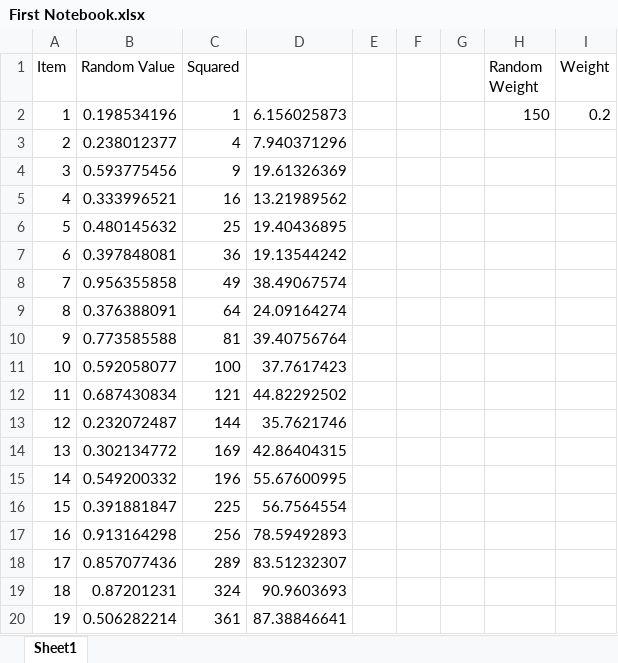
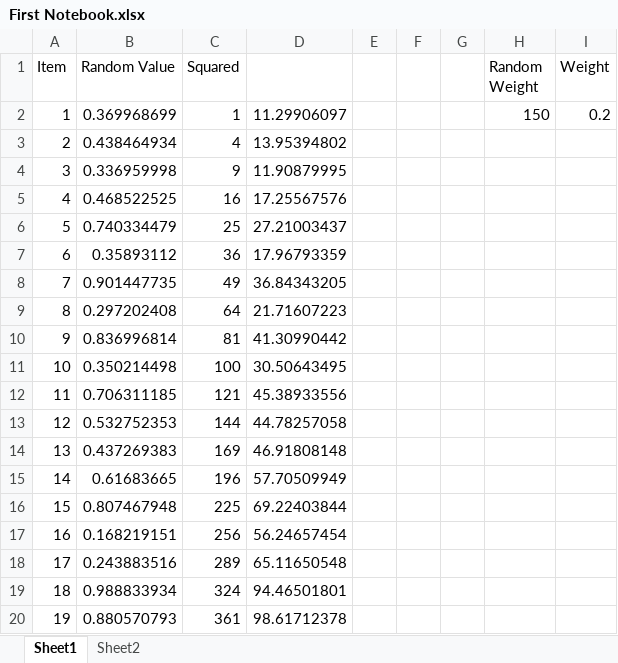
Before and after one commit to thevioletpiece/data-analytics, an Excel workbook: Lesson 1 - Intro to Excel/First Notebook.xlsx, sheet Sheet1, drawn as a sheet; values as stored, in another font and other column widths than the file's, no borders; charts and pictures not drawn; the diff names each change by its address in the sheet, - before the commit and + after, or states it on an @@ line.

```diff
--- a/Lesson 1 - Intro to Excel/First Notebook.xlsx (sheet Sheet1)
+++ b/Lesson 1 - Intro to Excel/First Notebook.xlsx (sheet Sheet1)
+sheet tab: Sheet2
-B2 (Random Value): 0.198534196
+B2 (Random Value): 0.369968699
-D2: 6.156025873
+D2: 11.29906097
-B3 (Random Value): 0.238012377
+B3 (Random Value): 0.438464934
-D3: 7.940371296
+D3: 13.95394802
-B4 (Random Value): 0.593775456
+B4 (Random Value): 0.336959998
-D4: 19.61326369
+D4: 11.90879995
-B5 (Random Value): 0.333996521
+B5 (Random Value): 0.468522525
-D5: 13.21989562
+D5: 17.25567576
-B6 (Random Value): 0.480145632
+B6 (Random Value): 0.740334479
-D6: 19.40436895
+D6: 27.21003437
-B7 (Random Value): 0.397848081
+B7 (Random Value): 0.35893112
-D7: 19.13544242
+D7: 17.96793359
-B8 (Random Value): 0.956355858
+B8 (Random Value): 0.901447735
-D8: 38.49067574
+D8: 36.84343205
-B9 (Random Value): 0.376388091
+B9 (Random Value): 0.297202408
-D9: 24.09164274
+D9: 21.71607223
-B10 (Random Value): 0.773585588
+B10 (Random Value): 0.836996814
-D10: 39.40756764
+D10: 41.30990442
-B11 (Random Value): 0.592058077
+B11 (Random Value): 0.350214498
-D11: 37.7617423
+D11: 30.50643495
-B12 (Random Value): 0.687430834
+B12 (Random Value): 0.706311185
-D12: 44.82292502
+D12: 45.38933556
-B13 (Random Value): 0.232072487
+B13 (Random Value): 0.532752353
-D13: 35.7621746
+D13: 44.78257058
-B14 (Random Value): 0.302134772
+B14 (Random Value): 0.437269383
-D14: 42.86404315
+D14: 46.91808148
-B15 (Random Value): 0.549200332
+B15 (Random Value): 0.61683665
-D15: 55.67600995
+D15: 57.70509949
-B16 (Random Value): 0.391881847
+B16 (Random Value): 0.807467948
-D16: 56.7564554
+D16: 69.22403844
-B17 (Random Value): 0.913164298
+B17 (Random Value): 0.168219151
-D17: 78.59492893
+D17: 56.24657454
-B18 (Random Value): 0.857077436
+B18 (Random Value): 0.243883516
-D18: 83.51232307
+D18: 65.11650548
-B19 (Random Value): 0.87201231
+B19 (Random Value): 0.988833934
-D19: 90.9603693
+D19: 94.46501801
-B20 (Random Value): 0.506282214
+B20 (Random Value): 0.880570793
-D20: 87.38846641
+D20: 98.61712378
```
Also changed, not shown: charts or pictures, 16 other files.
